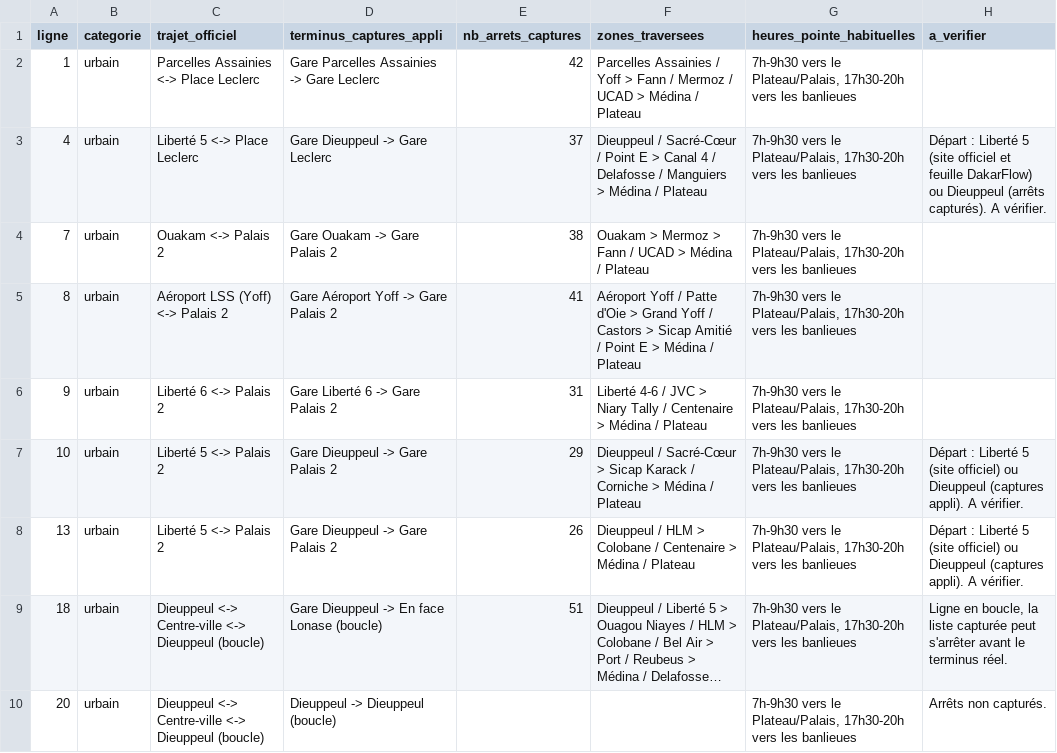
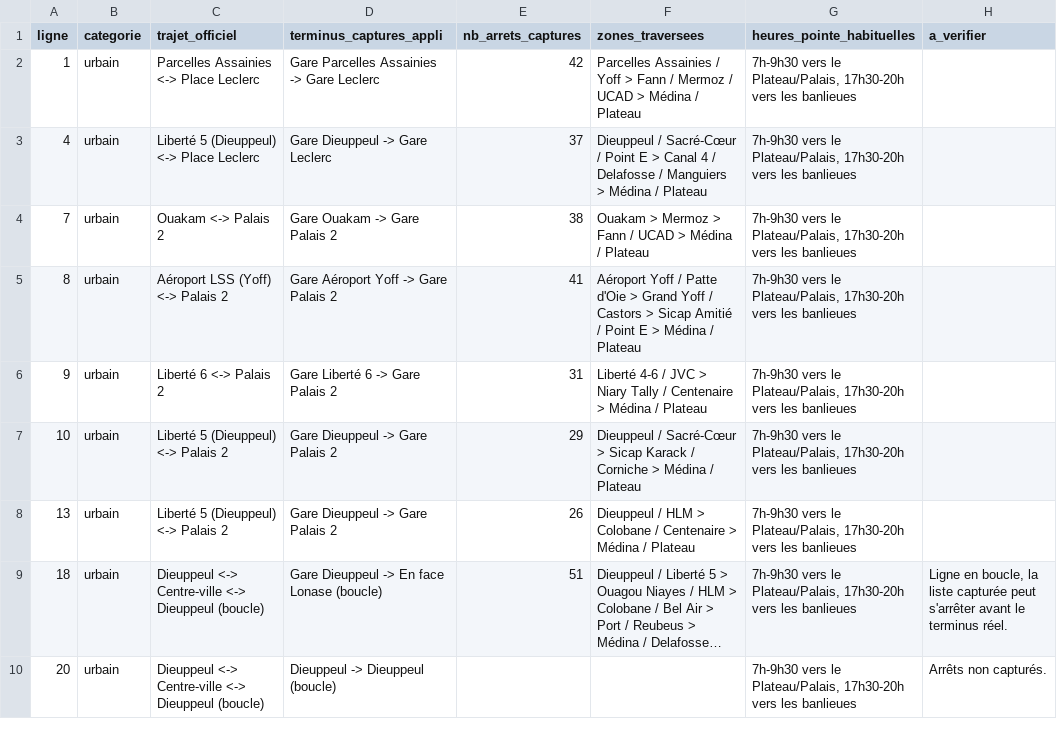
Before and after one commit to BaMoustapha/GET409-UrbanFlow, a CSV file: claude-lab/urbanflow-app/dify/urbanflow_lignes_complet.csv, drawn as a sheet; only a part is shown; long unchanged cells end in …; the diff covers the shown part only; the diff names each change by its address in the sheet, - before the commit and + after, or states it on an @@ line.

```diff
--- a/claude-lab/urbanflow-app/dify/urbanflow_lignes_complet.csv
+++ b/claude-lab/urbanflow-app/dify/urbanflow_lignes_complet.csv
-C3 (trajet_officiel): Liberté 5 <-> Place Leclerc
+C3 (trajet_officiel): Liberté 5 (Dieuppeul) <-> Place Leclerc
-H3 (a_verifier): Départ : Liberté 5 (site officiel et feuille DakarFlow) ou Dieuppeul (arrêts capturés). A vérifier.
+H3 (a_verifier): (empty)
-C7:C8 (trajet_officiel): Liberté 5 <-> Palais 2
+C7:C8 (trajet_officiel): Liberté 5 (Dieuppeul) <-> Palais 2
-H7:H8 (a_verifier): Départ : Liberté 5 (site officiel) ou Dieuppeul (captures appli). A vérifier.
+H7:H8 (a_verifier): (empty)
```
Also changed, not shown: 7 edited cells elsewhere in this file, 4 other files.
